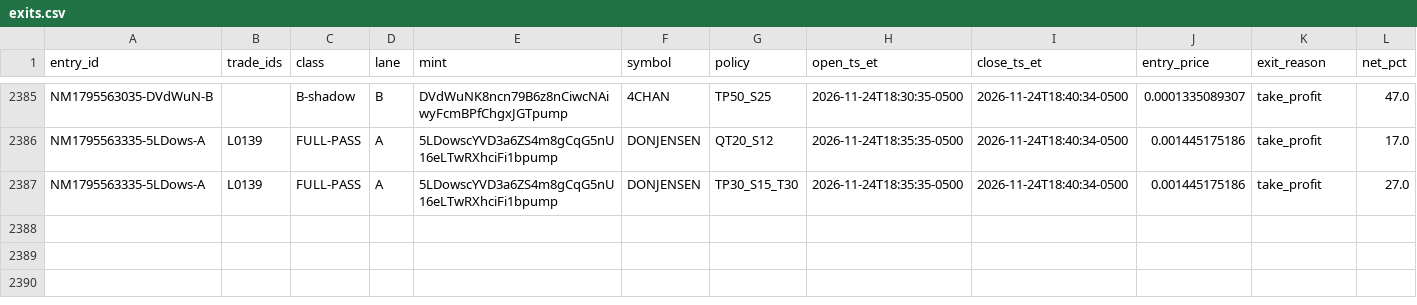
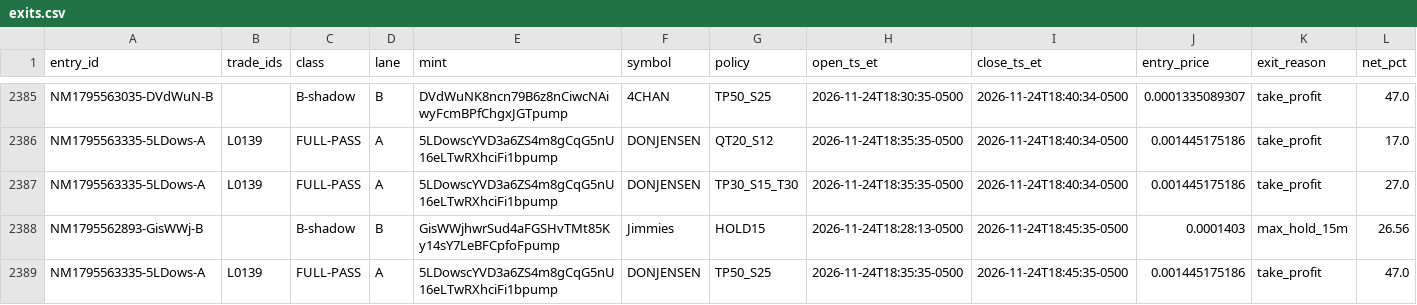
Before and after one commit to franco0882/TradingMemecoins, a CSV file: ledger/learning/exits.csv, drawn as a sheet; only a part is shown, gaps mark what is left out; rows hold the shown columns only; the diff names each change by its address in the sheet, - before the commit and + after, or states it on an @@ line.

```diff
--- a/ledger/learning/exits.csv
+++ b/ledger/learning/exits.csv
+row 2388: NM1795562893-GisWWj-B |  | B-shadow | B | GisWWjhwrSud4aFGSHvTMt85Ky14sY7LeBFCpfoFpump | Jimmies | HOLD15 | 2026-11-24T18:28:13-0500 | 2026-11-24T18:45:35-0500 | 0.0001403 | max_hold_15m | 26.56
+row 2389: NM1795563335-5LDows-A | L0139 | FULL-PASS | A | 5LDowscYVD3a6ZS4m8gCqG5nU16eLTwRXhciFi1bpump | DONJENSEN | TP50_S25 | 2026-11-24T18:35:35-0500 | 2026-11-24T18:45:35-0500 | 0.001445175186 | take_profit | 47.0
```
Also changed, not shown: ledger/nearmiss/near_misses.csv, 7 other files.
